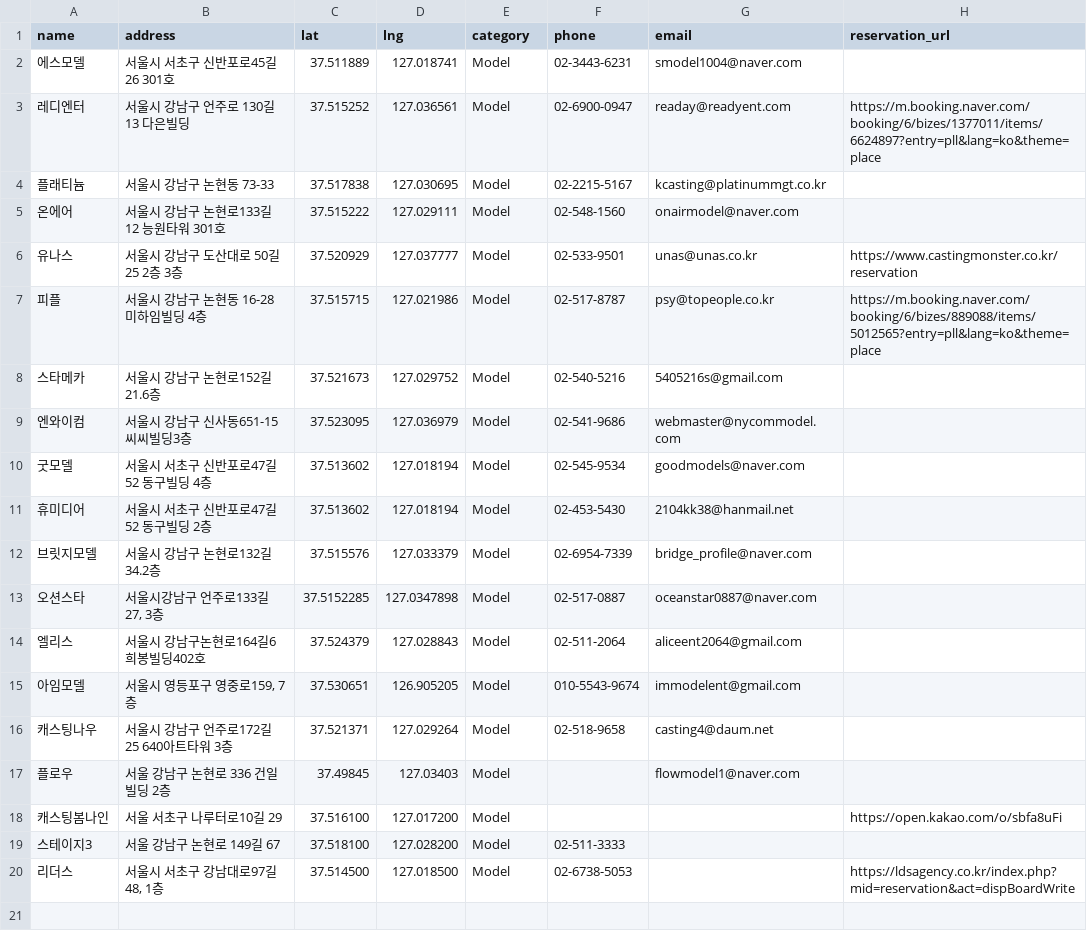
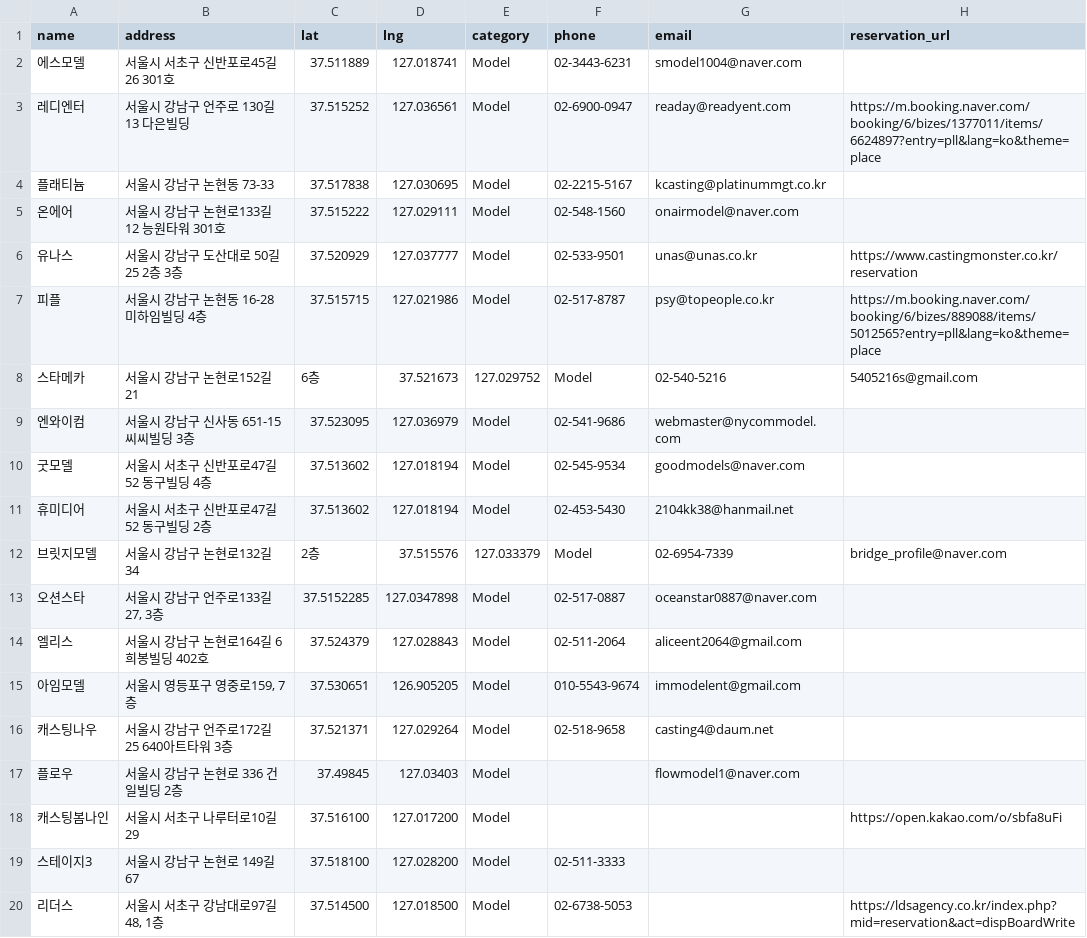
Before and after one commit to immodelkr-app/moca-web, a CSV file: public/agencies.csv, drawn as a sheet.

```diff
--- a/public/agencies.csv
+++ b/public/agencies.csv
@@ -1,3 +1,3 @@
 name,address,lat,lng,category,phone,email,reservation_url
-에스모델,서울시 서초구 신반포로45길26 301호,37.511889,127.018741,Model,02-3443-6231,smodel1004@naver.com,
+에스모델,서울시 서초구 신반포로45길 26 301호,37.511889,127.018741,Model,02-3443-6231,smodel1004@naver.com,
 레디엔터,서울시 강남구 언주로 130길 13 다은빌딩,37.515252,127.036561,Model,02-6900-0947,readay@readyent.com,https://m.booking.naver.com/booking/6/bizes/1377011/items/6624897?entry=pll&lang=ko&theme=place
@@ -7,14 +7,14 @@ name,address,lat,lng,category,phone,email,reservation_url
 피플,서울시 강남구 논현동 16-28 미하임빌딩 4층,37.515715,127.021986,Model,02-517-8787,psy@topeople.co.kr,https://m.booking.naver.com/booking/6/bizes/889088/items/5012565?entry=pll&lang=ko&theme=place
-스타메카,서울시 강남구 논현로152길21.6층,37.521673,127.029752,Model,02-540-5216,5405216s@gmail.com,
-엔와이컴,서울시 강남구 신사동651-15씨씨빌딩3층,37.523095,127.036979,Model,02-541-9686,webmaster@nycommodel.com,
+스타메카,서울시 강남구 논현로152길 21, 6층,37.521673,127.029752,Model,02-540-5216,5405216s@gmail.com,
+엔와이컴,서울시 강남구 신사동 651-15 씨씨빌딩 3층,37.523095,127.036979,Model,02-541-9686,webmaster@nycommodel.com,
 굿모델,서울시 서초구 신반포로47길 52 동구빌딩 4층,37.513602,127.018194,Model,02-545-9534,goodmodels@naver.com,
 휴미디어,서울시 서초구 신반포로47길 52 동구빌딩 2층,37.513602,127.018194,Model,02-453-5430,2104kk38@hanmail.net,
-브릿지모델,서울시 강남구 논현로132길34.2층,37.515576,127.033379,Model,02-6954-7339,bridge_profile@naver.com,
-오션스타,"서울시강남구 언주로133길 27, 3층",37.5152285,127.0347898,Model,02-517-0887,oceanstar0887@naver.com,
-엘리스,서울시 강남구논현로164길6희봉빌딩402호,37.524379,127.028843,Model,02-511-2064,aliceent2064@gmail.com,
+브릿지모델,서울시 강남구 논현로132길 34, 2층,37.515576,127.033379,Model,02-6954-7339,bridge_profile@naver.com,
+오션스타,"서울시 강남구 언주로133길 27, 3층",37.5152285,127.0347898,Model,02-517-0887,oceanstar0887@naver.com,
+엘리스,서울시 강남구 논현로164길 6 희봉빌딩 402호,37.524379,127.028843,Model,02-511-2064,aliceent2064@gmail.com,
 아임모델,"서울시 영등포구 영중로159, 7층",37.530651,126.905205,Model,010-5543-9674,immodelent@gmail.com,
 캐스팅나우,서울시 강남구 언주로172길 25 640아트타워 3층,37.521371,127.029264,Model,02-518-9658,casting4@daum.net,
-플로우,서울 강남구 논현로 336 건일빌딩 2층,37.49845,127.03403,Model,,flowmodel1@naver.com,
-캐스팅봄나인,서울 서초구 나루터로10길 29,37.516100,127.017200,Model,,,https://open.kakao.com/o/sbfa8uFi
-스테이지3,서울 강남구 논현로 149길 67,37.518100,127.028200,Model,02-511-3333,,
-리더스,"서울시 서초구 강남대로97길48, 1층",37.514500,127.018500,Model,02-6738-5053,,https://ldsagency.co.kr/index.php?mid=reservation&act=dispBoardWrite
+플로우,서울시 강남구 논현로 336 건일빌딩 2층,37.49845,127.03403,Model,,flowmodel1@naver.com,
+캐스팅봄나인,서울시 서초구 나루터로10길 29,37.516100,127.017200,Model,,,https://open.kakao.com/o/sbfa8uFi
+스테이지3,서울시 강남구 논현로 149길 67,37.518100,127.028200,Model,02-511-3333,,
+리더스,"서울시 서초구 강남대로97길 48, 1층",37.514500,127.018500,Model,02-6738-5053,,https://ldsagency.co.kr/index.php?mid=reservation&act=dispBoardWrite
```
Also changed, not shown: public/에이전시주소.csv.
